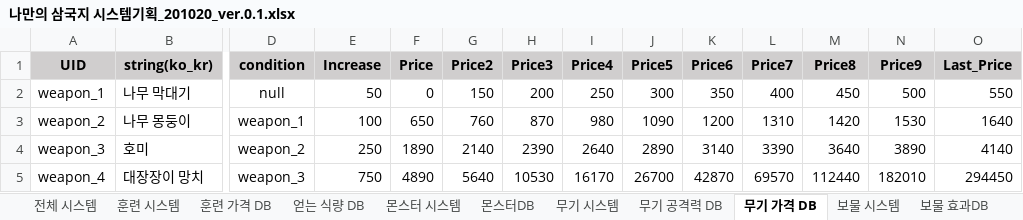
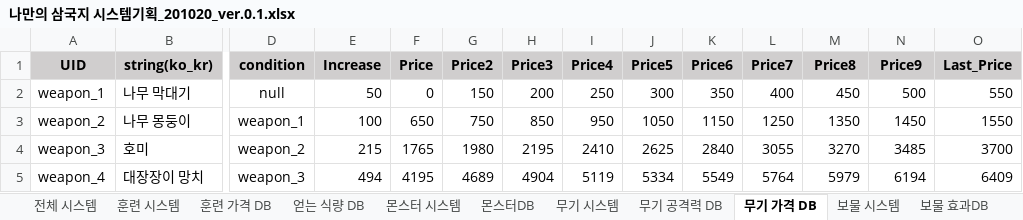
Before and after one commit to roller0516/My_Three_Kingdoms, an Excel workbook: 게임 기획파일/나만의 삼국지 시스템기획_201020_ver.0.1.xlsx, sheet 무기 가격 DB, drawn as a sheet; only a part is shown, gaps mark what is left out; values as stored, in another font and other column widths than the file's, no borders; the diff covers the shown part only; the diff names each change by its address in the sheet, - before the commit and + after, or states it on an @@ line.

```diff
--- a/게임 기획파일/나만의 삼국지 시스템기획_201020_ver.0.1.xlsx (sheet 무기 가격 DB)
+++ b/게임 기획파일/나만의 삼국지 시스템기획_201020_ver.0.1.xlsx (sheet 무기 가격 DB)
-G3 (Price2): 760
+G3 (Price2): 750
-H3 (Price3): 870
+H3 (Price3): 850
-I3 (Price4): 980
+I3 (Price4): 950
-J3 (Price5): 1090
+J3 (Price5): 1050
-K3 (Price6): 1200
+K3 (Price6): 1150
-L3 (Price7): 1310
+L3 (Price7): 1250
-M3 (Price8): 1420
+M3 (Price8): 1350
-N3 (Price9): 1530
+N3 (Price9): 1450
-O3 (Last_Price): 1640
+O3 (Last_Price): 1550
-E4 (Increase): 250
+E4 (Increase): 215
-F4 (Price): 1890
+F4 (Price): 1765
-G4 (Price2): 2140
+G4 (Price2): 1980
-H4 (Price3): 2390
+H4 (Price3): 2195
-I4 (Price4): 2640
+I4 (Price4): 2410
-J4 (Price5): 2890
+J4 (Price5): 2625
-K4 (Price6): 3140
+K4 (Price6): 2840
-L4 (Price7): 3390
+L4 (Price7): 3055
-M4 (Price8): 3640
+M4 (Price8): 3270
-N4 (Price9): 3890
+N4 (Price9): 3485
-O4 (Last_Price): 4140
+O4 (Last_Price): 3700
-E5 (Increase): 750
+E5 (Increase): 494
-F5 (Price): 4890
+F5 (Price): 4195
-G5 (Price2): 5640
+G5 (Price2): 4689
-H5 (Price3): 10530
+H5 (Price3): 4904
-I5 (Price4): 16170
+I5 (Price4): 5119
-J5 (Price5): 26700
+J5 (Price5): 5334
-K5 (Price6): 42870
+K5 (Price6): 5549
-L5 (Price7): 69570
+L5 (Price7): 5764
-M5 (Price8): 112440
+M5 (Price8): 5979
-N5 (Price9): 182010
+N5 (Price9): 6194
-O5 (Last_Price): 294450
+O5 (Last_Price): 6409
```
Also changed, not shown: 176 edited cells elsewhere in this sheet, sheet 보물 가격 DB, 32 other files.
